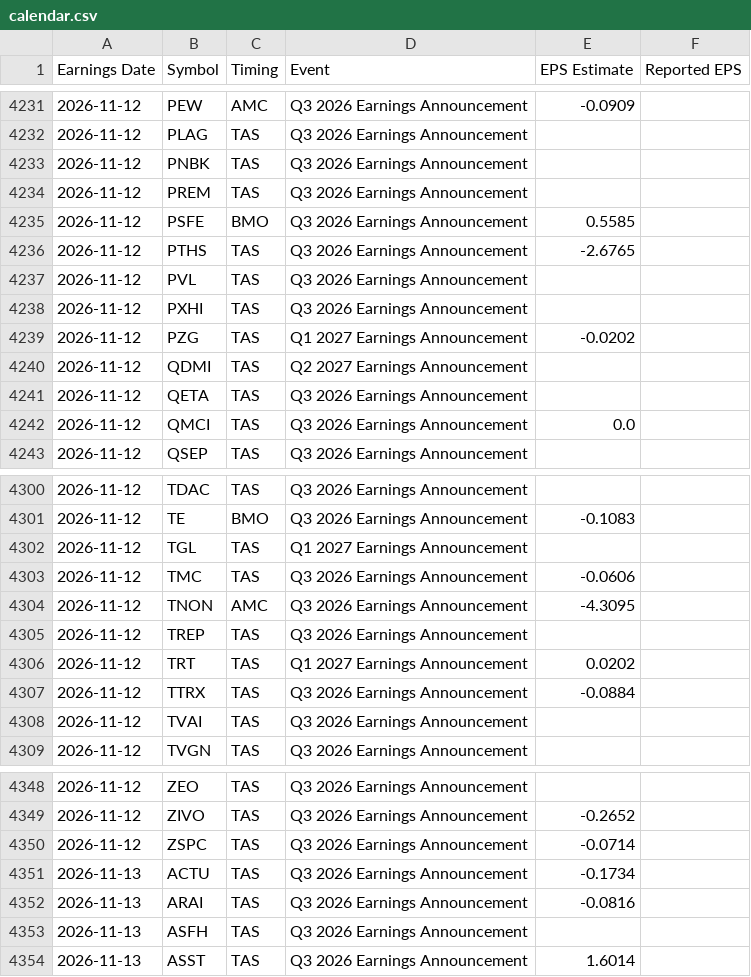
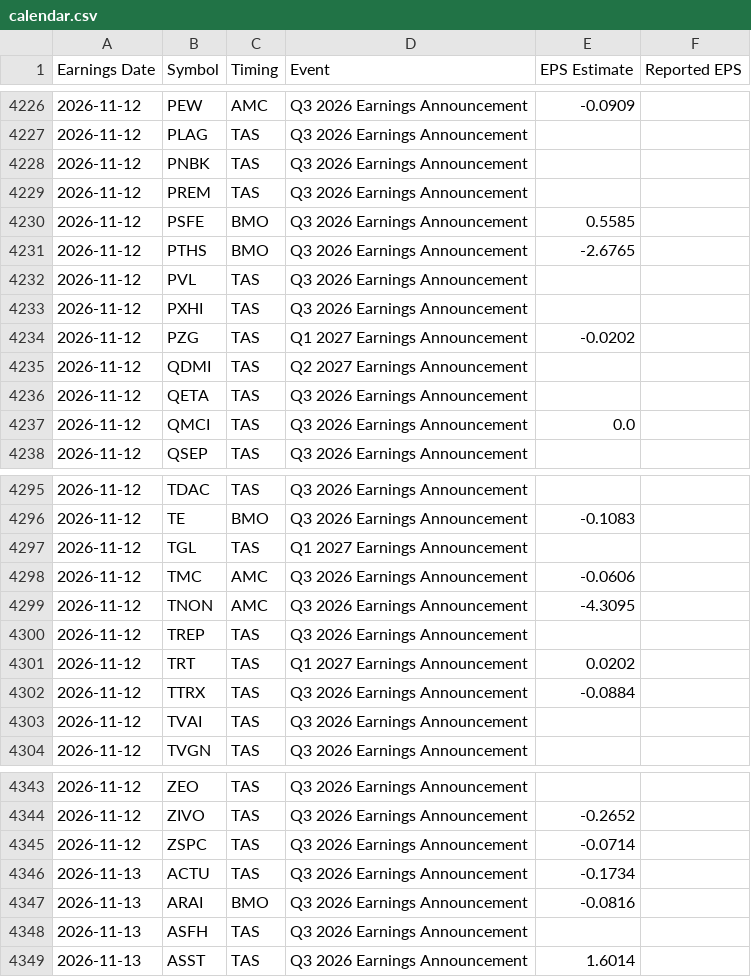
Before and after one commit to neelbarve/closewatchmarket, a CSV file: data/calendar.csv, drawn as a sheet; only a part is shown, gaps mark what is left out; the diff covers the shown part only.

```diff
--- a/data/calendar.csv
+++ b/data/calendar.csv
@@ -4235,3 +4230,3 @@ Earnings Date,Symbol,Timing,Event,EPS Estimate,Reported EPS
 2026-11-12,PSFE,BMO,Q3 2026 Earnings Announcement,0.5585,
-2026-11-12,PTHS,TAS,Q3 2026 Earnings Announcement,-2.6765,
+2026-11-12,PTHS,BMO,Q3 2026 Earnings Announcement,-2.6765,
 2026-11-12,PVL,TAS,Q3 2026 Earnings Announcement,,
@@ -4302,3 +4297,3 @@ Earnings Date,Symbol,Timing,Event,EPS Estimate,Reported EPS
 2026-11-12,TGL,TAS,Q1 2027 Earnings Announcement,,
-2026-11-12,TMC,TAS,Q3 2026 Earnings Announcement,-0.0606,
+2026-11-12,TMC,AMC,Q3 2026 Earnings Announcement,-0.0606,
 2026-11-12,TNON,AMC,Q3 2026 Earnings Announcement,-4.3095,
@@ -4351,3 +4346,3 @@ Earnings Date,Symbol,Timing,Event,EPS Estimate,Reported EPS
 2026-11-13,ACTU,TAS,Q3 2026 Earnings Announcement,-0.1734,
-2026-11-13,ARAI,TAS,Q3 2026 Earnings Announcement,-0.0816,
+2026-11-13,ARAI,BMO,Q3 2026 Earnings Announcement,-0.0816,
 2026-11-13,ASFH,TAS,Q3 2026 Earnings Announcement,,
```
Also changed, not shown: 5 removed rows and 15 edited cells elsewhere in this file, output/earnings_oct_nov_2026.csv, output/earnings_oct_nov_2026_holdings.csv.
